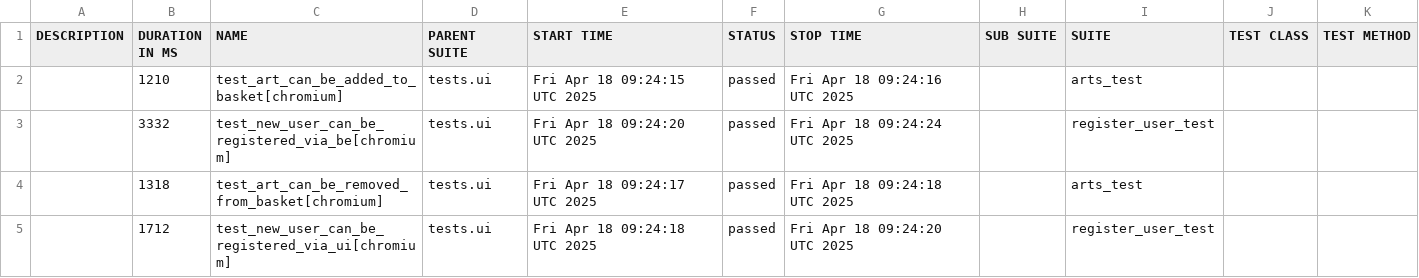
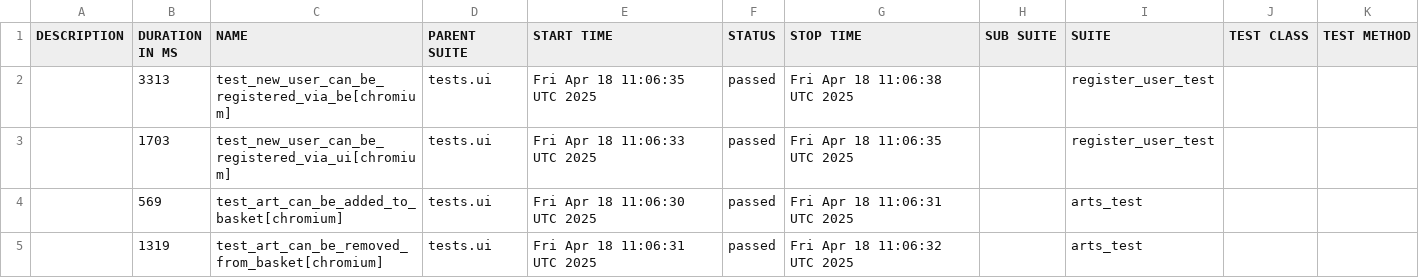
Before and after one commit to PKuravskyi/PetPythonPlaywright, a CSV file: data/suites.csv, drawn as a sheet.

```diff
--- a/data/suites.csv
+++ b/data/suites.csv
@@ -1,5 +1,5 @@
 "DESCRIPTION","DURATION IN MS","NAME","PARENT SUITE","START TIME","STATUS","STOP TIME","SUB SUITE","SUITE","TEST CLASS","TEST METHOD"
-"","1210","test_art_can_be_added_to_basket[chromium]","tests.ui","Fri Apr 18 09:24:15 UTC 2025","passed","Fri Apr 18 09:24:16 UTC 2025","","arts_test","",""
-"","3332","test_new_user_can_be_registered_via_be[chromium]","tests.ui","Fri Apr 18 09:24:20 UTC 2025","passed","Fri Apr 18 09:24:24 UTC 2025","","register_user_test","",""
-"","1318","test_art_can_be_removed_from_basket[chromium]","tests.ui","Fri Apr 18 09:24:17 UTC 2025","passed","Fri Apr 18 09:24:18 UTC 2025","","arts_test","",""
-"","1712","test_new_user_can_be_registered_via_ui[chromium]","tests.ui","Fri Apr 18 09:24:18 UTC 2025","passed","Fri Apr 18 09:24:20 UTC 2025","","register_user_test","",""
+"","3313","test_new_user_can_be_registered_via_be[chromium]","tests.ui","Fri Apr 18 11:06:35 UTC 2025","passed","Fri Apr 18 11:06:38 UTC 2025","","register_user_test","",""
+"","1703","test_new_user_can_be_registered_via_ui[chromium]","tests.ui","Fri Apr 18 11:06:33 UTC 2025","passed","Fri Apr 18 11:06:35 UTC 2025","","register_user_test","",""
+"","569","test_art_can_be_added_to_basket[chromium]","tests.ui","Fri Apr 18 11:06:30 UTC 2025","passed","Fri Apr 18 11:06:31 UTC 2025","","arts_test","",""
+"","1319","test_art_can_be_removed_from_basket[chromium]","tests.ui","Fri Apr 18 11:06:31 UTC 2025","passed","Fri Apr 18 11:06:32 UTC 2025","","arts_test","",""
```
Also changed, not shown: 22 other files.
